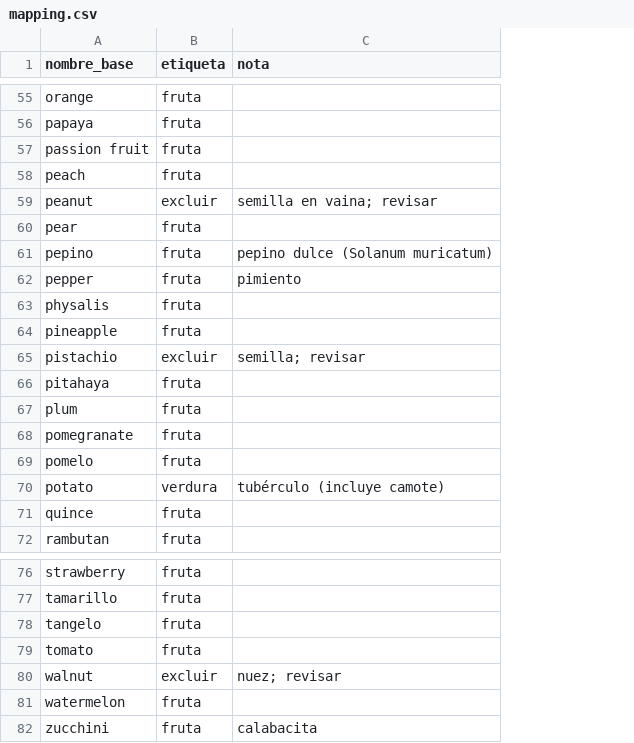
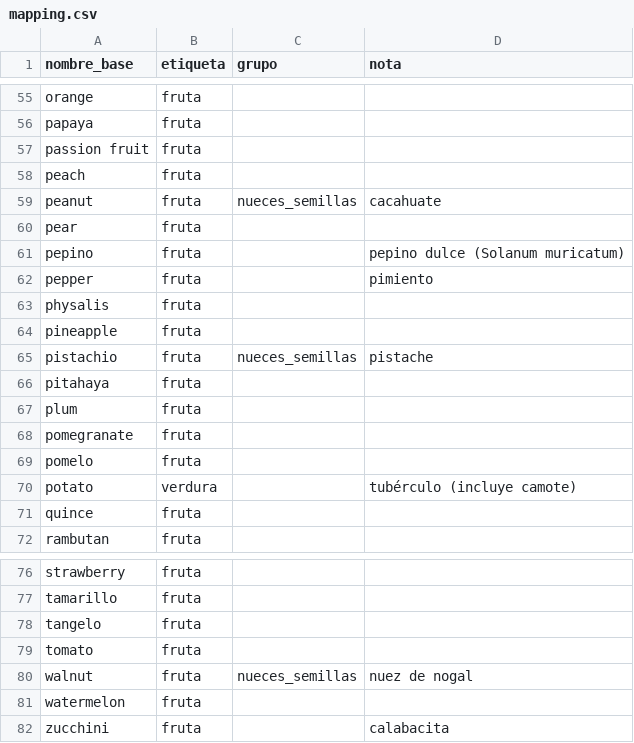
Before and after one commit to 11909/Clasificador-fruta-verdura, a CSV file: data/mapping.csv, drawn as a sheet; only a part is shown, gaps mark what is left out; addresses are those after the commit; the diff covers the shown part only; the diff names each change by its address in the sheet, - before the commit and + after, or states it on an @@ line.

```diff
--- a/data/mapping.csv
+++ b/data/mapping.csv
+column C (grupo), rows 59-65: nueces_semillas |  |  |  |  |  | nueces_semillas; row 80: nueces_semillas
-B59 (etiqueta): excluir
+B59 (etiqueta): fruta
-D59 (nota): semilla en vaina; revisar
+D59 (nota): cacahuate
-B65 (etiqueta): excluir
+B65 (etiqueta): fruta
-D65 (nota): semilla; revisar
+D65 (nota): pistache
-B80 (etiqueta): excluir
+B80 (etiqueta): fruta
-D80 (nota): nuez; revisar
+D80 (nota): nuez de nogal
```
Also changed, not shown: 10 edited cells elsewhere in this file, 7 other files.
